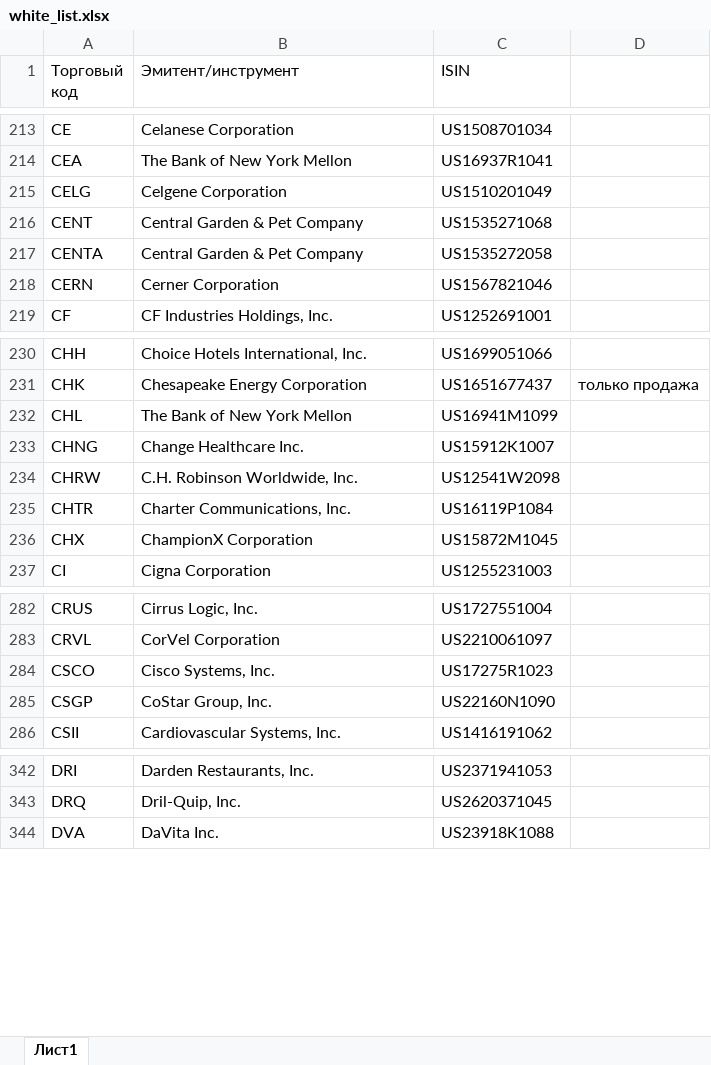
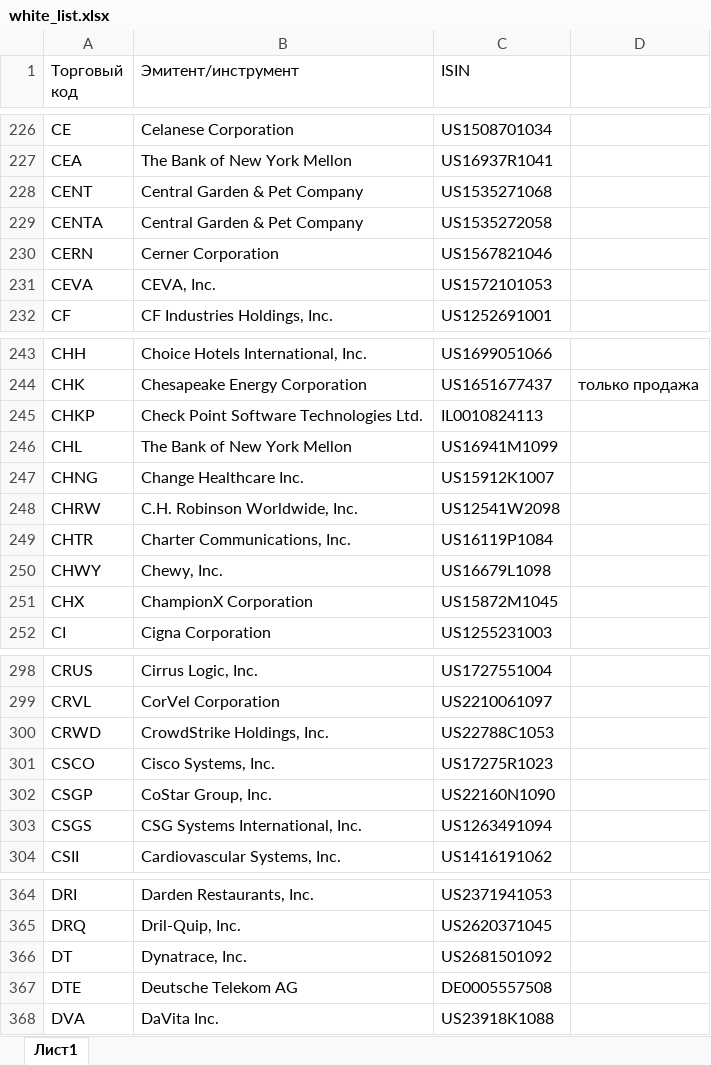
Before and after one commit to black-boomerang/finance-bot, an Excel workbook: resources/white_list.xlsx, sheet Лист1, drawn as a sheet; only a part is shown, gaps mark what is left out; values as stored, in another font and other column widths than the file's, no cell formats; removed rows and columns are numbered as before the commit, all else as after; the diff covers the shown part only; the diff names each change by its address in the sheet, - before the commit and + after, or states it on an @@ line.

```diff
--- a/resources/white_list.xlsx (sheet Лист1)
+++ b/resources/white_list.xlsx (sheet Лист1)
-row 215: CELG | Celgene Corporation | US1510201049
+row 231: CEVA | CEVA, Inc. | US1572101053
+row 245: CHKP | Check Point Software Technologies Ltd. | IL0010824113
+row 250: CHWY | Chewy, Inc. | US16679L1098
+row 300: CRWD | CrowdStrike Holdings, Inc. | US22788C1053
+row 303: CSGS | CSG Systems International, Inc. | US1263491094
+row 366: DT | Dynatrace, Inc. | US2681501092
+row 367: DTE | Deutsche Telekom AG | DE0005557508
```
Also changed, not shown: 63 added rows, 6 removed rows and 7 edited cells elsewhere in this sheet, cell formats, 13 other files.
